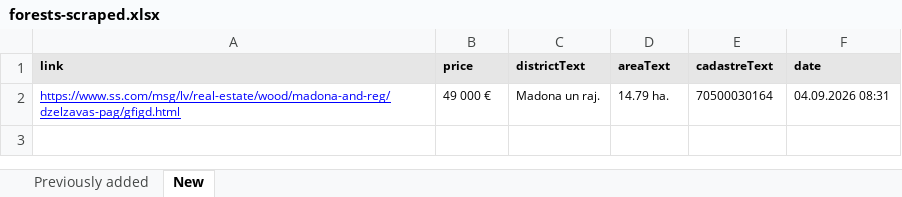
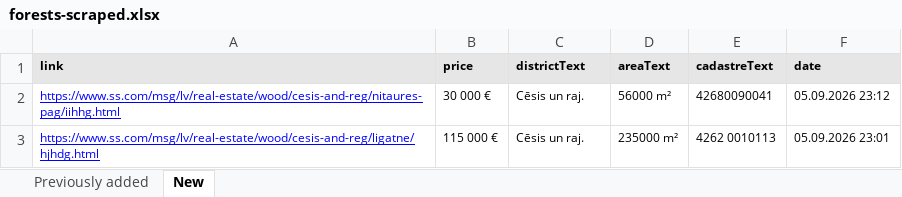
Before and after one commit to Martins-K/forest_land_scraper, an Excel workbook: forests-scraped.xlsx, sheet New, drawn as a sheet; values as stored, in another font and other column widths than the file's, no borders; removed rows and columns are numbered as before the commit, all else as after; the diff names each change by its address in the sheet, - before the commit and + after, or states it on an @@ line.

```diff
--- a/forests-scraped.xlsx (sheet New)
+++ b/forests-scraped.xlsx (sheet New)
-row 2: https://www.ss.com/msg/lv/real-estate/wood/madona-and-reg/dzelzavas-pag/gfigd.html | 49 000 € | Madona un raj. | 14.79 ha. | 70500030164 | 04.09.2026 08:31
+row 2: https://www.ss.com/msg/lv/real-estate/wood/cesis-and-reg/nitaures-pag/iihhg.html | 30 000 € | Cēsis un raj. | 56000 m² | 42680090041 | 05.09.2026 23:12
+row 3: https://www.ss.com/msg/lv/real-estate/wood/cesis-and-reg/ligatne/hjhdg.html | 115 000 € | Cēsis un raj. | 235000 m² | 4262 0010113 | 05.09.2026 23:01
```
Also changed, not shown: sheet Previously added.
